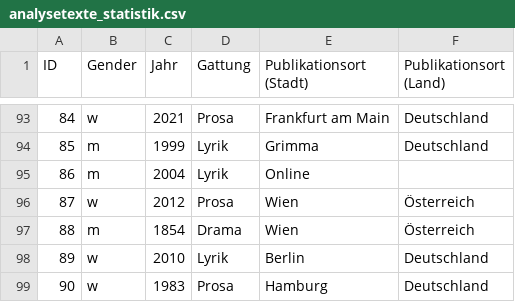
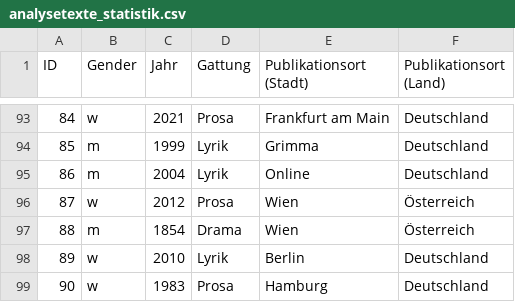
Before and after one commit to laurauntner/sappho-digital, a CSV file: data/analysetexte_statistik.csv, drawn as a sheet; only a part is shown, gaps mark what is left out.

Commit message:
astel ist deutschland

```diff
--- a/data/analysetexte_statistik.csv
+++ b/data/analysetexte_statistik.csv
@@ -94,3 +94,3 @@ ID;Gender;Jahr;Gattung;Publikationsort (Stadt);Publikationsort (Land)
 85;m;1999;Lyrik;Grimma;Deutschland
-86;m;2004;Lyrik;Online;
+86;m;2004;Lyrik;Online;Deutschland
 87;w;2012;Prosa;Wien;Österreich
```
